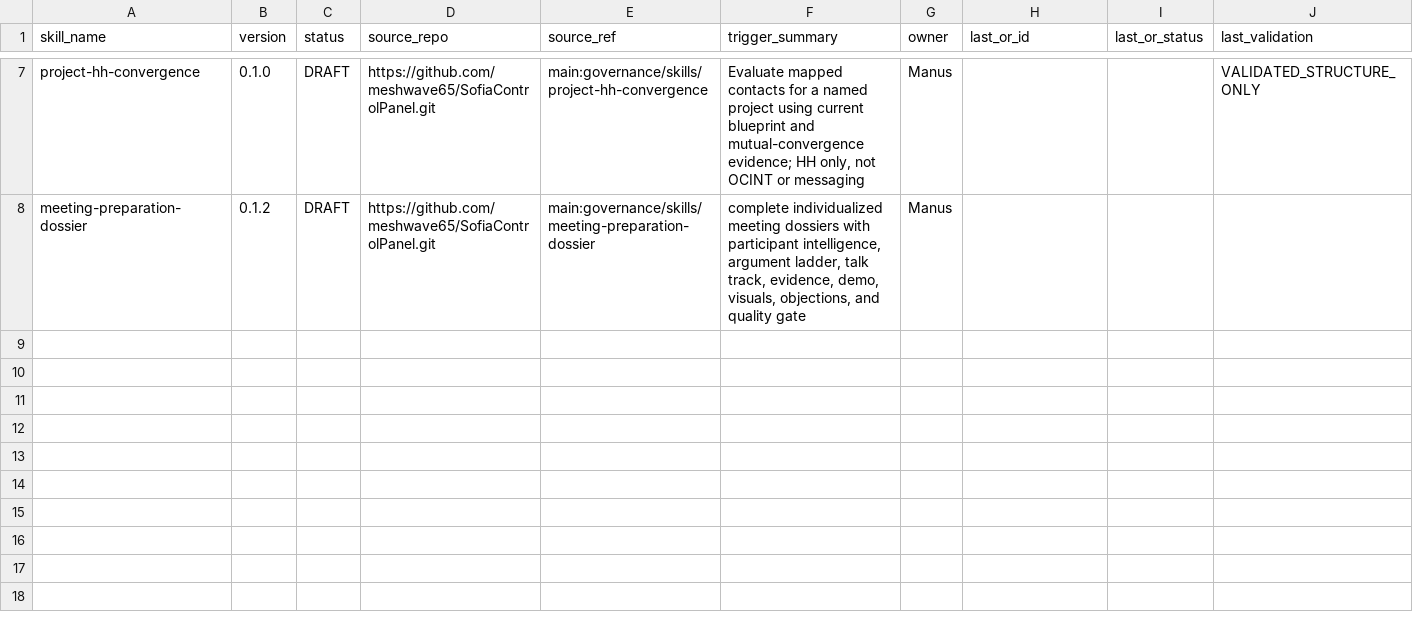
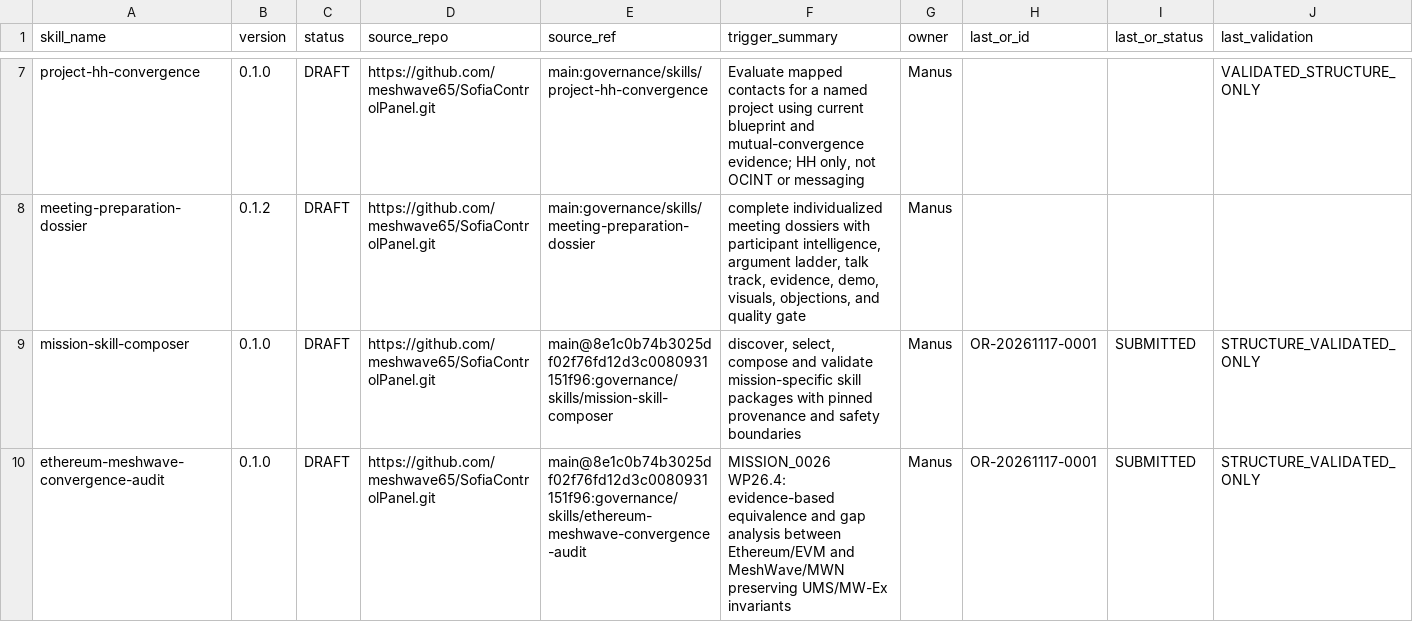
Before and after one commit to meshwave65/SofiaControlPanel, a CSV file: governance/registry/skills.csv, drawn as a sheet; only a part is shown, gaps mark what is left out; the diff names each change by its address in the sheet, - before the commit and + after, or states it on an @@ line.

Commit message:
feat(skills): register mission composer and MISSION_0026 audit skill

```diff
--- a/governance/registry/skills.csv
+++ b/governance/registry/skills.csv
+row 9: mission-skill-composer | 0.1.0 | DRAFT | https://github.com/meshwave65/SofiaControlPanel.git | main@8e1c0b74b3025df02f76fd12d3c0080931151f96:governance/skills/mission-skill-composer | discover, select, compose and validate mission-specific skill packages with pinned provenance and safety boundaries | Manus | OR-20261117-0001 | SUBMITTED | STRUCTURE_VALIDATED_ONLY
+row 10: ethereum-meshwave-convergence-audit | 0.1.0 | DRAFT | https://github.com/meshwave65/SofiaControlPanel.git | main@8e1c0b74b3025df02f76fd12d3c0080931151f96:governance/skills/ethereum-meshwave-convergence-audit | MISSION_0026 WP26.4: evidence-based equivalence and gap analysis between Ethereum/EVM and MeshWave/MWN preserving UMS/MW-Ex invariants | Manus | OR-20261117-0001 | SUBMITTED | STRUCTURE_VALIDATED_ONLY
```
